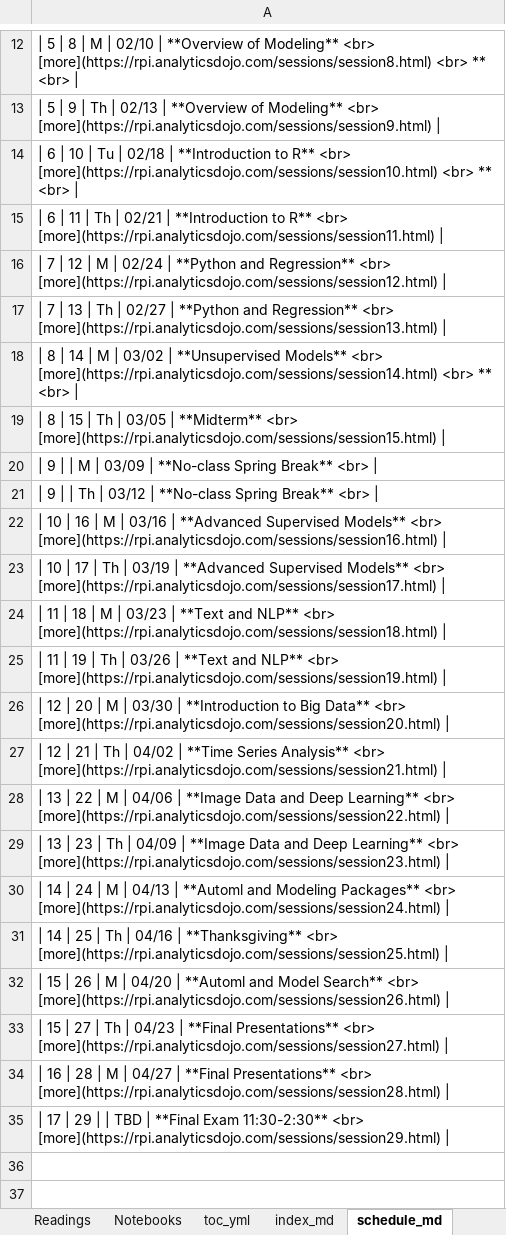
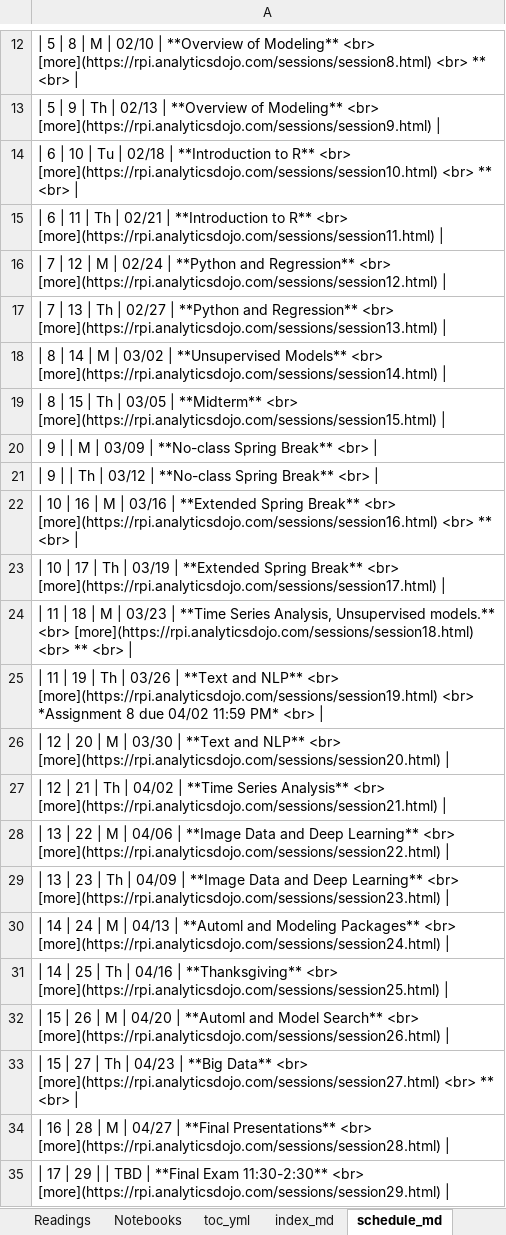
Before and after one commit to rpi-techfundamentals/website_spring_2020, an Excel workbook: book.xlsx, sheet schedule_md, drawn as a sheet; only a part is shown, gaps mark what is left out; values as stored, in another font and other column widths than the file's, no borders; the diff names each change by its address in the sheet, - before the commit and + after, or states it on an @@ line.

```diff
--- a/book.xlsx (sheet schedule_md)
+++ b/book.xlsx (sheet schedule_md)
-A18: …<br> [more](https://rpi.analyticsdojo.com/sessions/session14.html) <br> ** <br> |
+A18: …<br> [more](https://rpi.analyticsdojo.com/sessions/session14.html) |
-A22: …03/16 | **Advanced Supervised Models** <br> [more](https://rpi.analyticsdojo.com/sessions/session16.html) |
+A22: …03/16 | **Extended Spring Break** <br> [more](https://rpi.analyticsdojo.com/sessions/session16.html) <br> ** <br> |
-A23: …03/19 | **Advanced Supervised Models** <br> [more](https://rpi.analyticsdojo.com/sessions/session17.html)…
+A23: …03/19 | **Extended Spring Break** <br> [more](https://rpi.analyticsdojo.com/sessions/session17.html)…
-A24: …03/23 | **Text and NLP** <br> [more](https://rpi.analyticsdojo.com/sessions/session18.html) |
+A24: …03/23 | **Time Series Analysis, Unsupervised models.** <br> [more](https://rpi.analyticsdojo.com/sessions/session18.html) <br> ** <br> |
-A25: …<br> [more](https://rpi.analyticsdojo.com/sessions/session19.html) |
+A25: …<br> [more](https://rpi.analyticsdojo.com/sessions/session19.html) <br> *Assignment 8 due 04/02 11:59 PM* <br> |
-A26: …03/30 | **Introduction to Big Data** <br> [more](https://rpi.analyticsdojo.com/sessions/session20.html)…
+A26: …03/30 | **Text and NLP** <br> [more](https://rpi.analyticsdojo.com/sessions/session20.html)…
-A33: …04/23 | **Final Presentations** <br> [more](https://rpi.analyticsdojo.com/sessions/session27.html) |
+A33: …04/23 | **Big Data** <br> [more](https://rpi.analyticsdojo.com/sessions/session27.html) <br> ** <br> |
```
Also changed, not shown: sheet Schedule, sheet session_md, sheet assignments_md, 23 other files.
